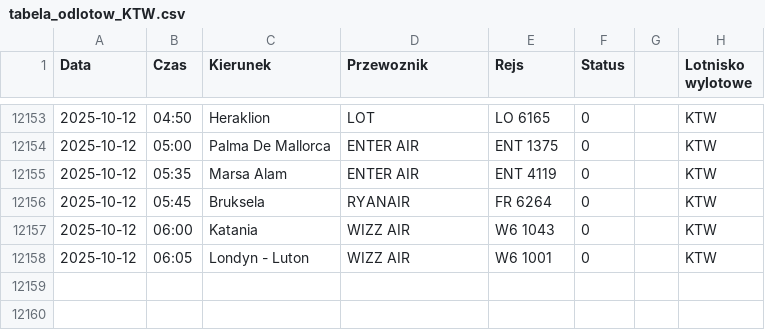
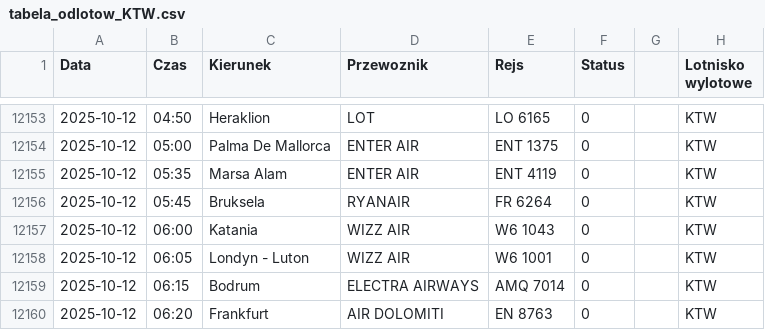
Before and after one commit to dariazielinska/departures-scraper, a CSV file: scraper/scraper_output/tabela_odlotow_KTW.csv, drawn as a sheet; only a part is shown, gaps mark what is left out; the diff names each change by its address in the sheet, - before the commit and + after, or states it on an @@ line.

```diff
--- a/scraper/scraper_output/tabela_odlotow_KTW.csv
+++ b/scraper/scraper_output/tabela_odlotow_KTW.csv
+row 12159: 2025-10-12 | 06:15 | Bodrum | ELECTRA AIRWAYS | AMQ 7014 | 0 |  | KTW
+row 12160: 2025-10-12 | 06:20 | Frankfurt | AIR DOLOMITI | EN 8763 | 0 |  | KTW
```
Also changed, not shown: scraper/scraper_output/tabela_odlotow_GDN.csv, scraper/scraper_output/tabela_odlotow_SSZ.csv.
